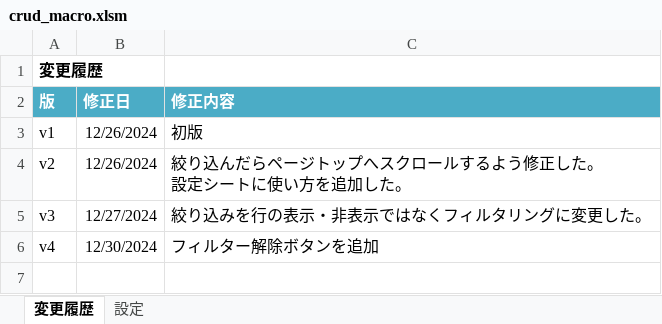
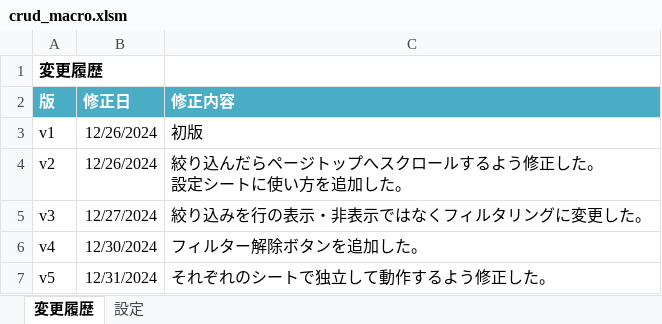
Before and after one commit to YamabikoLab/rails-crud-tools, an Excel workbook: tools/crud_macro.xlsm, sheet 変更履歴, drawn as a sheet; values as stored, in another font and other column widths than the file's, no borders; the diff names each change by its address in the sheet, - before the commit and + after, or states it on an @@ line.

Commit message:
マクロV5をリリース

```diff
--- a/tools/crud_macro.xlsm (sheet 変更履歴)
+++ b/tools/crud_macro.xlsm (sheet 変更履歴)
-C6 (修正内容): フィルター解除ボタンを追加
+C6 (修正内容): フィルター解除ボタンを追加した。
+row 7: v5 | 12/31/2024 | それぞれのシートで独立して動作するよう修正した。
```
Also changed, not shown: sheet 設定.
